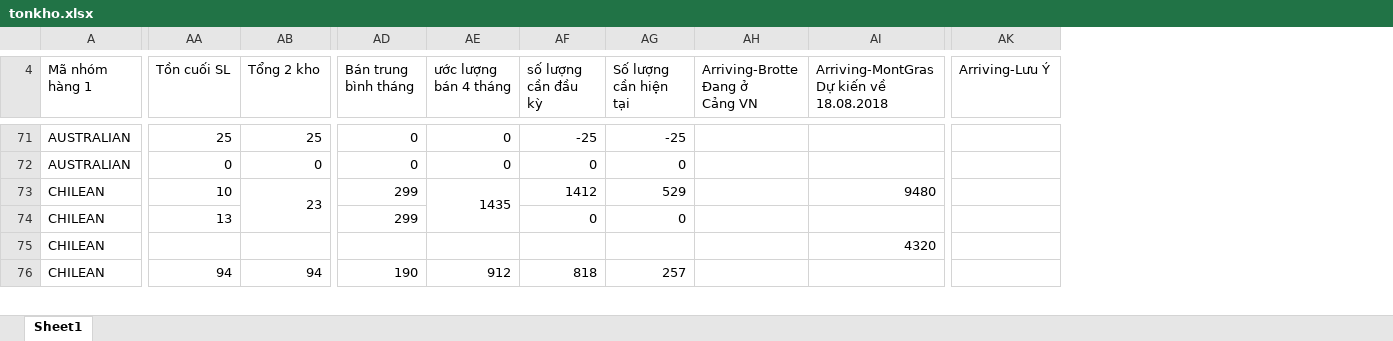
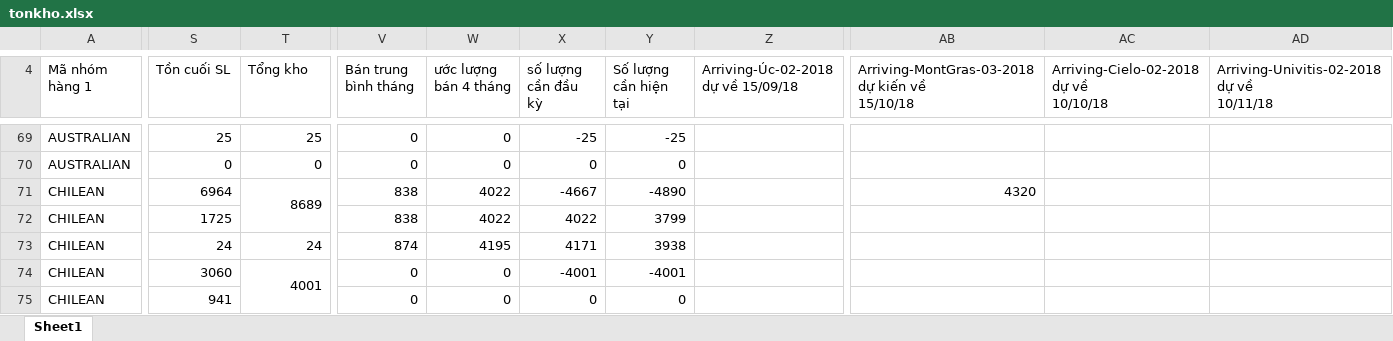
Before and after one commit to tidusant/hangton, an Excel workbook: data/tonkho.xlsx, sheet Sheet1, drawn as a sheet; only a part is shown, gaps mark what is left out; values as stored, in another font and other column widths than the file's, no cell formats; removed rows and columns are numbered as before the commit, all else as after; rows hold the shown columns only; ↵ is a line break in a cell; the diff covers the shown part only; the diff names each change by its address in the sheet, - before the commit and + after, or states it on an @@ line.

```diff
--- a/data/tonkho.xlsx (sheet Sheet1)
+++ b/data/tonkho.xlsx (sheet Sheet1)
-column AH (Arriving-Brotte Đang ở Cảng VN), empty
-column AI, row 4: Arriving-MontGras ↵ Dự kiến về ↵ 18.08.2018; rows 73-75: 9480 |  | 4320
@@ column Z unhidden, row 4: Arriving-Úc-02-2018 ↵ dự về 15/09/18 @@
-column AK (Arriving-Lưu Ý), empty
+column AB, row 4: Arriving-MontGras-03-2018 ↵ dự kiến về ↵ 15/10/18; row 71: 4320
+column AC, row 4: Arriving-Cielo-02-2018 ↵ dự về ↵ 10/10/18
+column AD, row 4: Arriving-Univitis-02-2018 ↵ dự về ↵ 10/11/18
-T4: Tổng 2 kho
+T4: Tổng kho
-S71 (Tồn cuối SL): 10
+S71 (Tồn cuối SL): 6964
-T71 (Tổng kho): 23
+T71 (Tổng kho): 8689
-V71:V72 (Bán trung bình tháng): 299
+V71:V72 (Bán trung bình tháng): 838
-W71 (ước lượng bán 4 tháng): 1435
+W71 (ước lượng bán 4 tháng): 4022
-AE73:AE74 merged
-X71 (số lượng cần đầu kỳ): 1412
+X71 (số lượng cần đầu kỳ): -4667
-Y71 (Số lượng cần hiện tại): 529
+Y71 (Số lượng cần hiện tại): -4890
-S72 (Tồn cuối SL): 13
+S72 (Tồn cuối SL): 1725
-W72 (ước lượng bán 4 tháng): (empty)
+W72 (ước lượng bán 4 tháng): 4022
-X72 (số lượng cần đầu kỳ): 0
+X72 (số lượng cần đầu kỳ): 4022
-Y72 (Số lượng cần hiện tại): 0
+Y72 (Số lượng cần hiện tại): 3799
+row 73: CHILEAN | 24 | 24 | 874 | 4195 | 4171 | 3938
-S74 (Tồn cuối SL): (empty)
+S74 (Tồn cuối SL): 3060
-T74 (Tổng kho): (empty)
+T74 (Tổng kho): 4001
+T74:T75 merged
-V74 (Bán trung bình tháng): (empty)
+V74 (Bán trung bình tháng): 0
-W74 (ước lượng bán 4 tháng): (empty)
+W74 (ước lượng bán 4 tháng): 0
-X74 (số lượng cần đầu kỳ): (empty)
+X74 (số lượng cần đầu kỳ): -4001
-Y74 (Số lượng cần hiện tại): (empty)
+Y74 (Số lượng cần hiện tại): -4001
-S75 (Tồn cuối SL): 94
+S75 (Tồn cuối SL): 941
-T75 (Tổng kho): 94
+T75 (Tổng kho): (empty)
-V75 (Bán trung bình tháng): 190
+V75 (Bán trung bình tháng): 0
-W75 (ước lượng bán 4 tháng): 912
+W75 (ước lượng bán 4 tháng): 0
-X75 (số lượng cần đầu kỳ): 818
+X75 (số lượng cần đầu kỳ): 0
-Y75 (Số lượng cần hiện tại): 257
+Y75 (Số lượng cần hiện tại): 0
```
Also changed, not shown: 15 added rows, 25 removed rows, 3 added columns, 1189 edited cells and merged cells elsewhere in this sheet, cell formats, formulas that keep their value, hidden cells, 2 other files.
